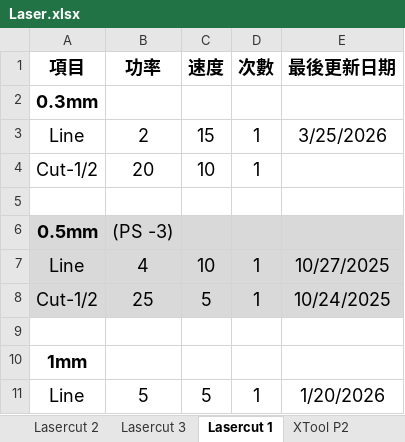
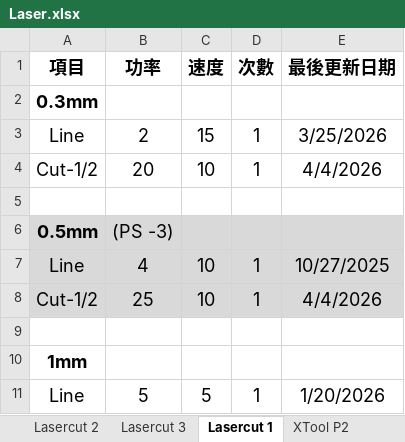
Before and after one commit to zionlasercut/cutdata, an Excel workbook: Laser.xlsx, sheet Lasercut 1, drawn as a sheet; only a part is shown; values as stored, in another font and other column widths than the file's, no borders; charts and pictures not drawn; the diff names each change by its address in the sheet, - before the commit and + after, or states it on an @@ line.

Commit message:
Update Laser.xlsx from Google Sheets @ 2026-04-04T08:18:37.228Z

```diff
--- a/Laser.xlsx (sheet Lasercut 1)
+++ b/Laser.xlsx (sheet Lasercut 1)
-E4 (最後更新日期): (empty)
+E4 (最後更新日期): 4/4/2026
-C8 (速度): 5
+C8 (速度): 10
-E8 (最後更新日期): 10/24/2025
+E8 (最後更新日期): 4/4/2026
```
